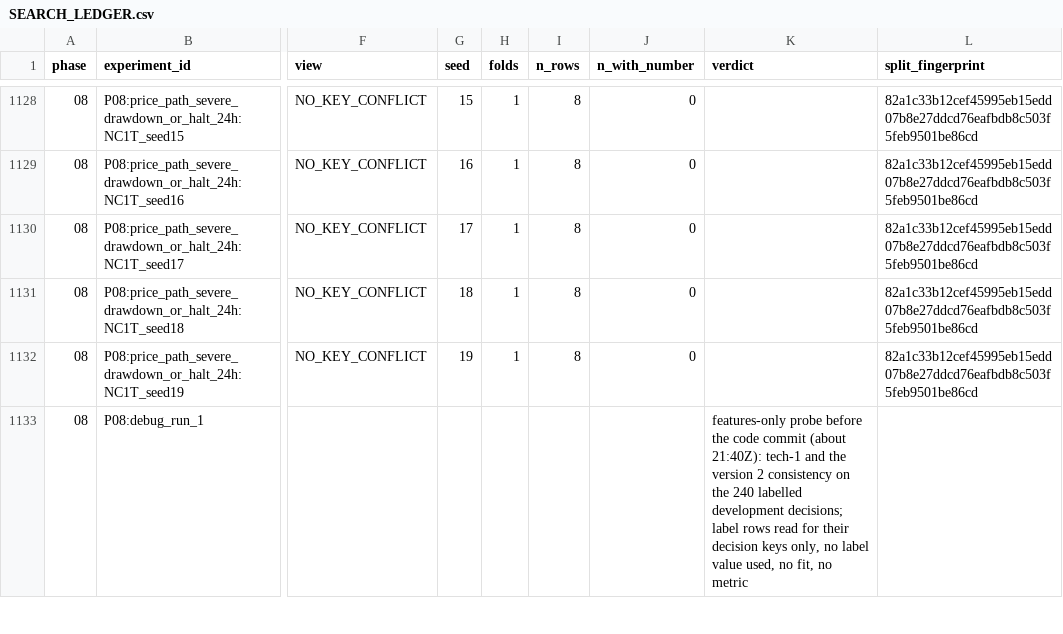
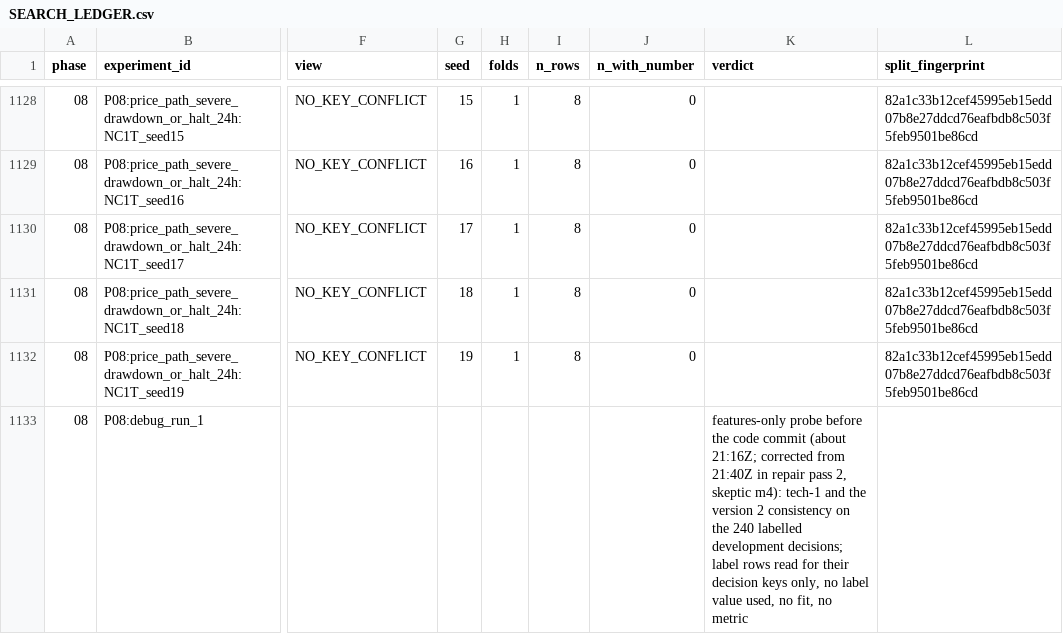
Before and after one commit to RyzinEnagy/memelab-inbox, a CSV file: audits/predictive-intelligence/phase_08/experiments/SEARCH_LEDGER.csv, drawn as a sheet; only a part is shown, gaps mark what is left out; the diff covers the shown part only; the diff names each change by its address in the sheet, - before the commit and + after, or states it on an @@ line.

```diff
--- a/audits/predictive-intelligence/phase_08/experiments/SEARCH_LEDGER.csv
+++ b/audits/predictive-intelligence/phase_08/experiments/SEARCH_LEDGER.csv
-K1133 (verdict): …commit (about 21:40Z): tech-1 and…
+K1133 (verdict): …commit (about 21:16Z; corrected from 21:40Z in repair pass 2, skeptic m4): tech-1 and…
```
Also changed, not shown: 2 added rows and 1 edited cell elsewhere in this file, 15 other files.
